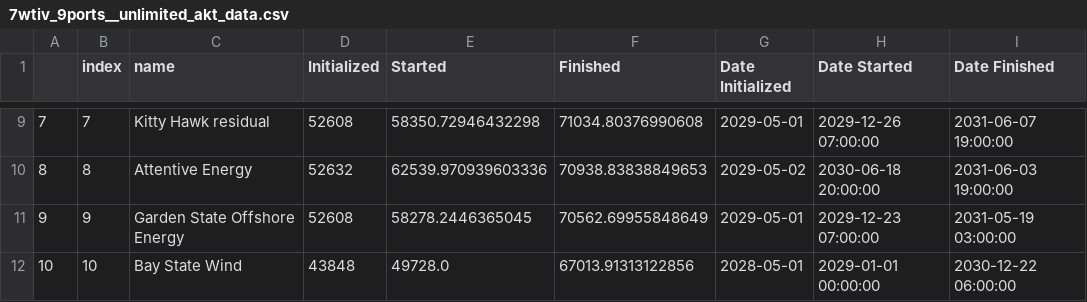
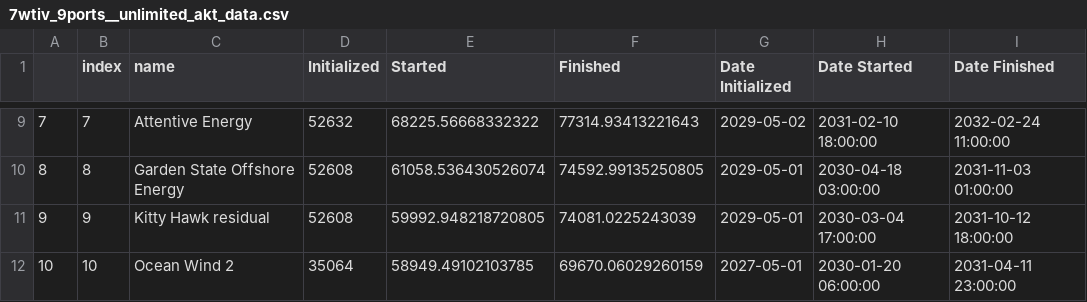
Before and after one commit to zhemez/test-CORAL, a CSV file: 7wtiv_9ports__unlimited_akt_data.csv, drawn as a sheet; only a part is shown, gaps mark what is left out; the diff covers the shown part only.

```diff
--- a/7wtiv_9ports__unlimited_akt_data.csv
+++ b/7wtiv_9ports__unlimited_akt_data.csv
@@ -9,4 +9,4 @@
-7,7,Kitty Hawk residual,52608,58350.72946432298,71034.80376990608,2029-05-01,2029-12-26 07:00:00,2031-06-07 19:00:00
-8,8,Attentive Energy,52632,62539.970939603336,70938.83838849653,2029-05-02,2030-06-18 20:00:00,2031-06-03 19:00:00
-9,9,Garden State Offshore Energy,52608,58278.2446365045,70562.69955848649,2029-05-01,2029-12-23 07:00:00,2031-05-19 03:00:00
-10,10,Bay State Wind,43848,49728.0,67013.91313122856,2028-05-01,2029-01-01 00:00:00,2030-12-22 06:00:00
+7,7,Attentive Energy,52632,68225.56668332322,77314.93413221643,2029-05-02,2031-02-10 18:00:00,2032-02-24 11:00:00
+8,8,Garden State Offshore Energy,52608,61058.536430526074,74592.99135250805,2029-05-01,2030-04-18 03:00:00,2031-11-03 01:00:00
+9,9,Kitty Hawk residual,52608,59992.948218720805,74081.0225243039,2029-05-01,2030-03-04 17:00:00,2031-10-12 18:00:00
+10,10,Ocean Wind 2,35064,58949.49102103785,69670.06029260159,2027-05-01,2030-01-20 06:00:00,2031-04-11 23:00:00
```
Also changed, not shown: 153 edited cells elsewhere in this file, east_coast_analysis/pipeline_OWMR2022.csv, east_coast_analysis/pipeline_OWMR2022_akt.csv, 6 other files.
